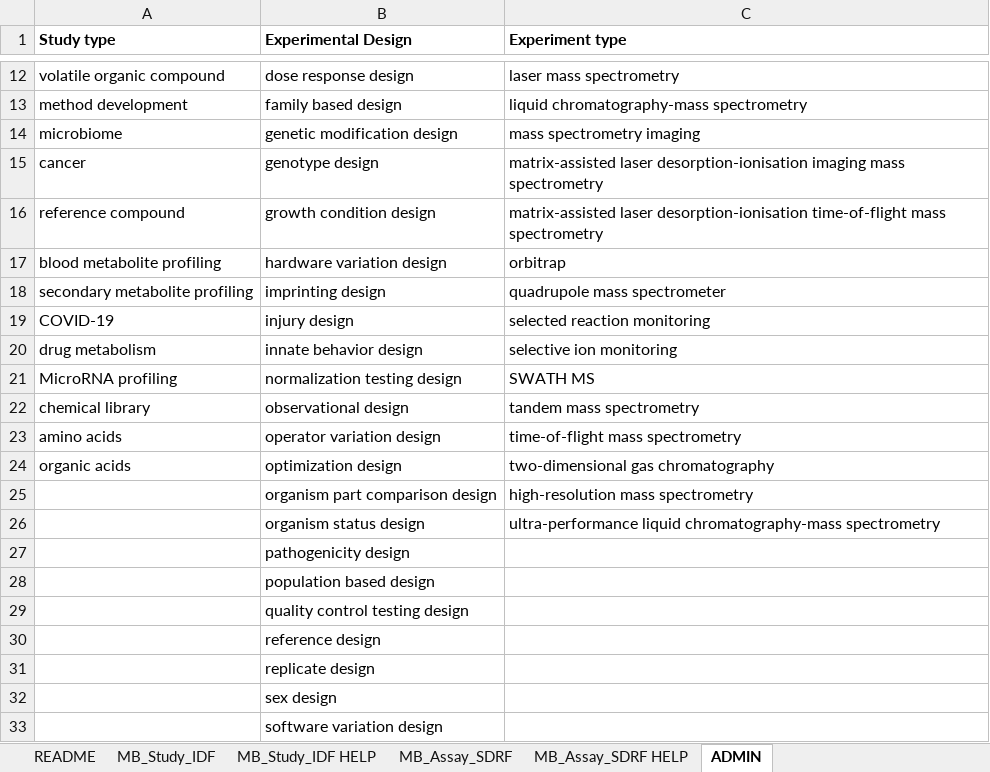
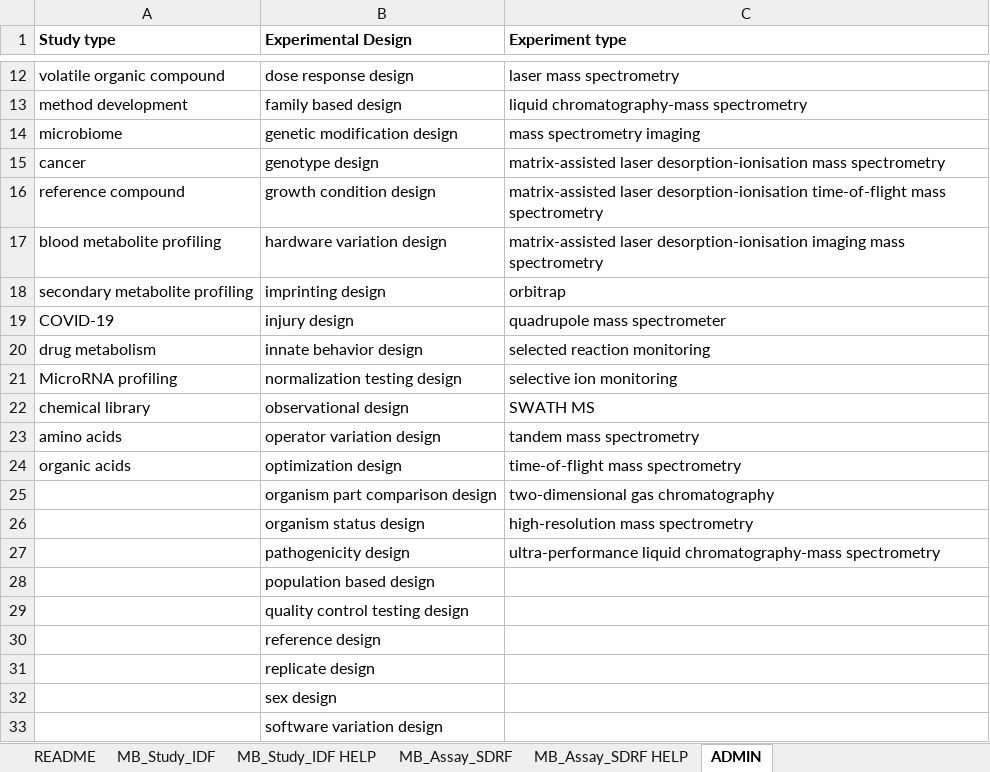
Before and after one commit to ddbj/www, an Excel workbook: assets/files/submission/metabobank/MetaboBank_GC-MS_metadata.xlsx, sheet ADMIN, drawn as a sheet; only a part is shown, gaps mark what is left out; values as stored, in another font and other column widths than the file's, no borders; charts and pictures not drawn; the diff names each change by its address in the sheet, - before the commit and + after, or states it on an @@ line.

Commit message:
modify mb submission excel

```diff
--- a/assets/files/submission/metabobank/MetaboBank_GC-MS_metadata.xlsx (sheet ADMIN)
+++ b/assets/files/submission/metabobank/MetaboBank_GC-MS_metadata.xlsx (sheet ADMIN)
-C15 (Experiment type): …laser desorption-ionisation imaging mass spectrometry
+C15 (Experiment type): …laser desorption-ionisation mass spectrometry
-C17 (Experiment type): orbitrap
+C17 (Experiment type): matrix-assisted laser desorption-ionisation imaging mass spectrometry
-C18 (Experiment type): quadrupole mass spectrometer
+C18 (Experiment type): orbitrap
-C19 (Experiment type): selected reaction monitoring
+C19 (Experiment type): quadrupole mass spectrometer
-C20 (Experiment type): selective ion monitoring
+C20 (Experiment type): selected reaction monitoring
-C21 (Experiment type): SWATH MS
+C21 (Experiment type): selective ion monitoring
-C22 (Experiment type): tandem mass spectrometry
+C22 (Experiment type): SWATH MS
-C23 (Experiment type): time-of-flight mass spectrometry
+C23 (Experiment type): tandem mass spectrometry
-C24 (Experiment type): two-dimensional gas chromatography
+C24 (Experiment type): time-of-flight mass spectrometry
-C25 (Experiment type): high-resolution mass spectrometry
+C25 (Experiment type): two-dimensional gas chromatography
-C26 (Experiment type): ultra-performance liquid chromatography-mass spectrometry
+C26 (Experiment type): high-resolution mass spectrometry
-C27 (Experiment type): (empty)
+C27 (Experiment type): ultra-performance liquid chromatography-mass spectrometry
```
Also changed, not shown: sheet MB_Study_IDF, sheet README, charts or pictures, assets/files/submission/metabobank/MetaboBank_CE-MS_metadata.xlsx, assets/files/submission/metabobank/MetaboBank_LC-MS_metadata.xlsx, 8 other files.
